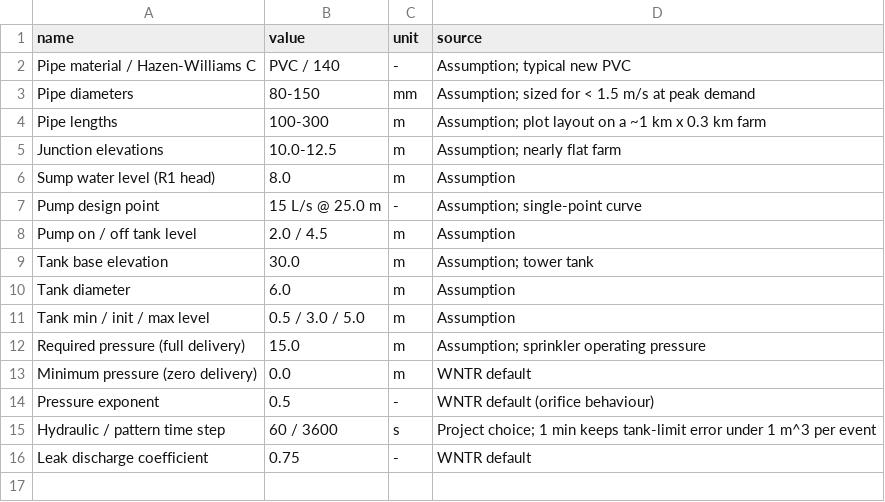
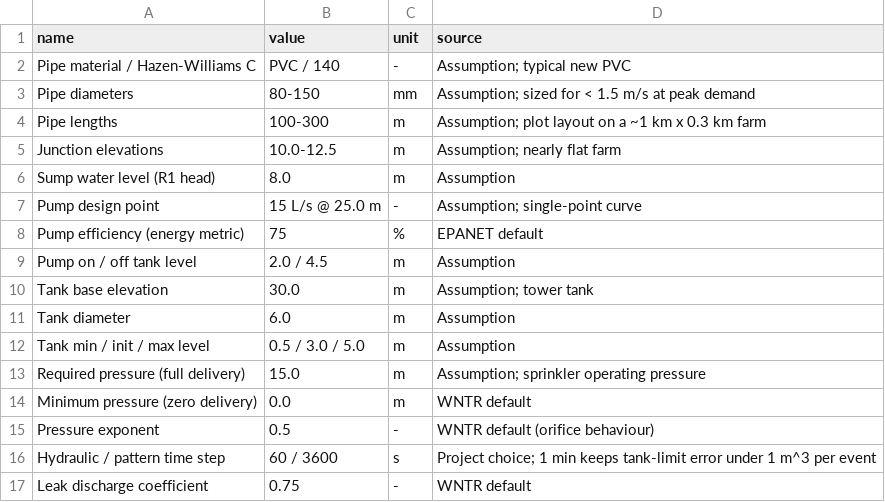
Before and after one commit to dasaradha583/smart-irrigation-digital-twin, a CSV file: outputs/phase2/network_parameters.csv, drawn as a sheet; the diff names each change by its address in the sheet, - before the commit and + after, or states it on an @@ line.

```diff
--- a/outputs/phase2/network_parameters.csv
+++ b/outputs/phase2/network_parameters.csv
+row 8: Pump efficiency (energy metric) | 75 | % | EPANET default
```
Also changed, not shown: 1 other file.
